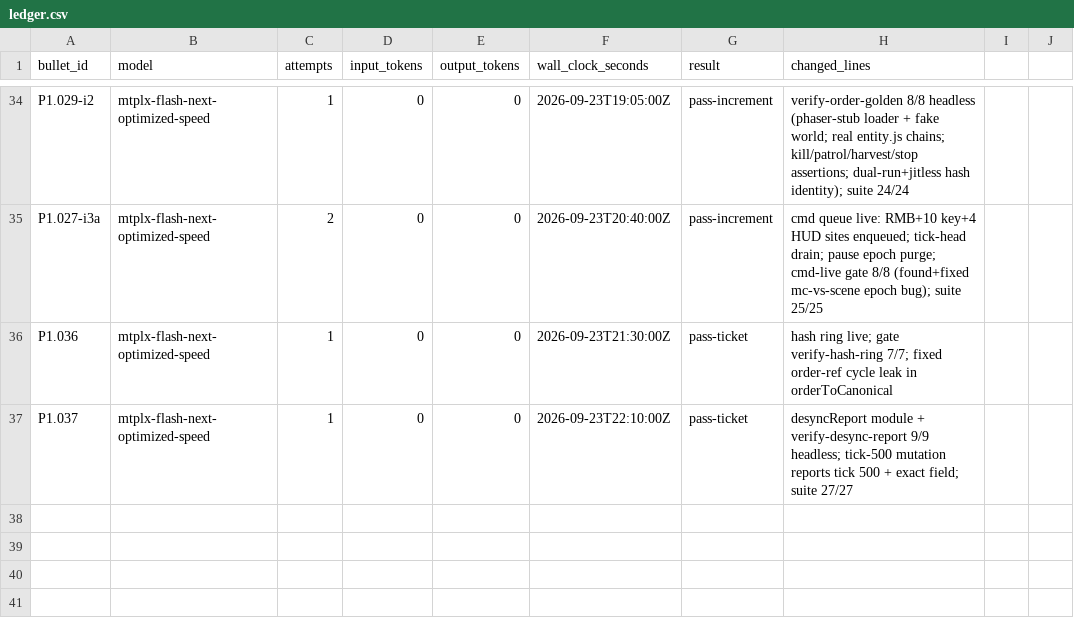
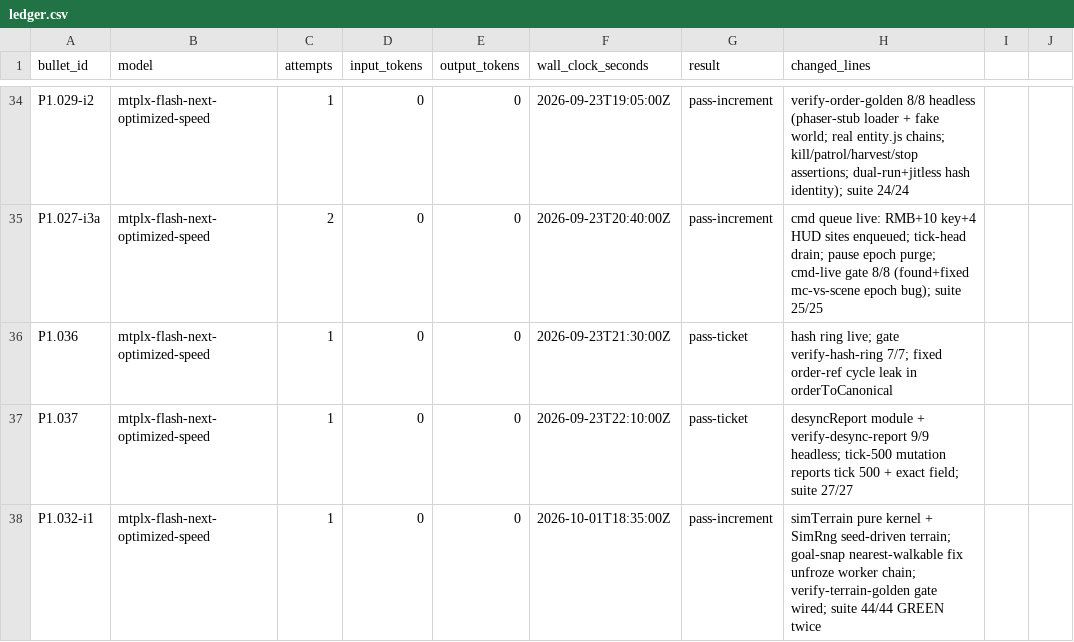
Before and after one commit to wdavidpence/scc, a CSV file: ledger.csv, drawn as a sheet; only a part is shown, gaps mark what is left out.

Commit message:
STATE.json/DONE/ledger: P1.032-i1 done, suite 44/44 GREEN

```diff
--- a/ledger.csv
+++ b/ledger.csv
@@ -37 +37,2 @@ P1.036,mtplx-flash-next-optimized-speed,1,0,0,2026-09-23T21:30:00Z,pass-ticket,h
 P1.037,mtplx-flash-next-optimized-speed,1,0,0,2026-09-23T22:10:00Z,pass-ticket,desyncReport module + verify-desync-report 9/9 headless; tick-500 mutation reports tick 500 + exact field; suite 27/27
+P1.032-i1,mtplx-flash-next-optimized-speed,1,0,0,2026-10-01T18:35:00Z,pass-increment,simTerrain pure kernel + SimRng seed-driven terrain; goal-snap nearest-walkable fix unfroze worker chain; verify-terrain-golden gate wired; suite 44/44 GREEN twice
```
Also changed, not shown: 2 other files.
